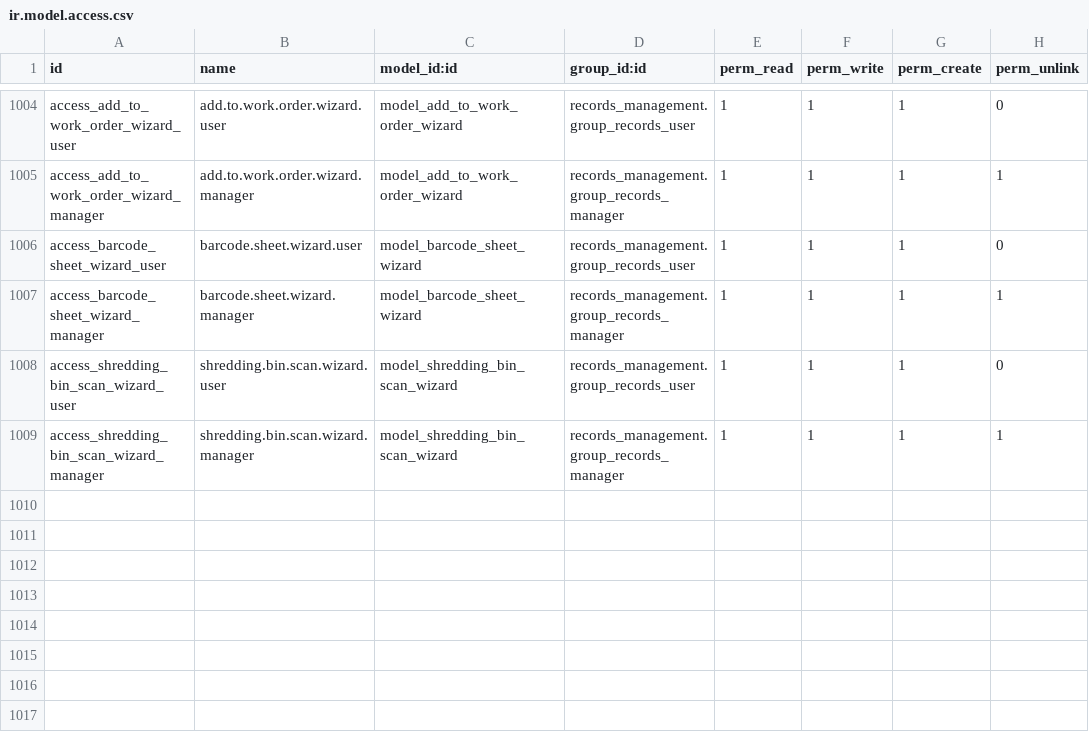
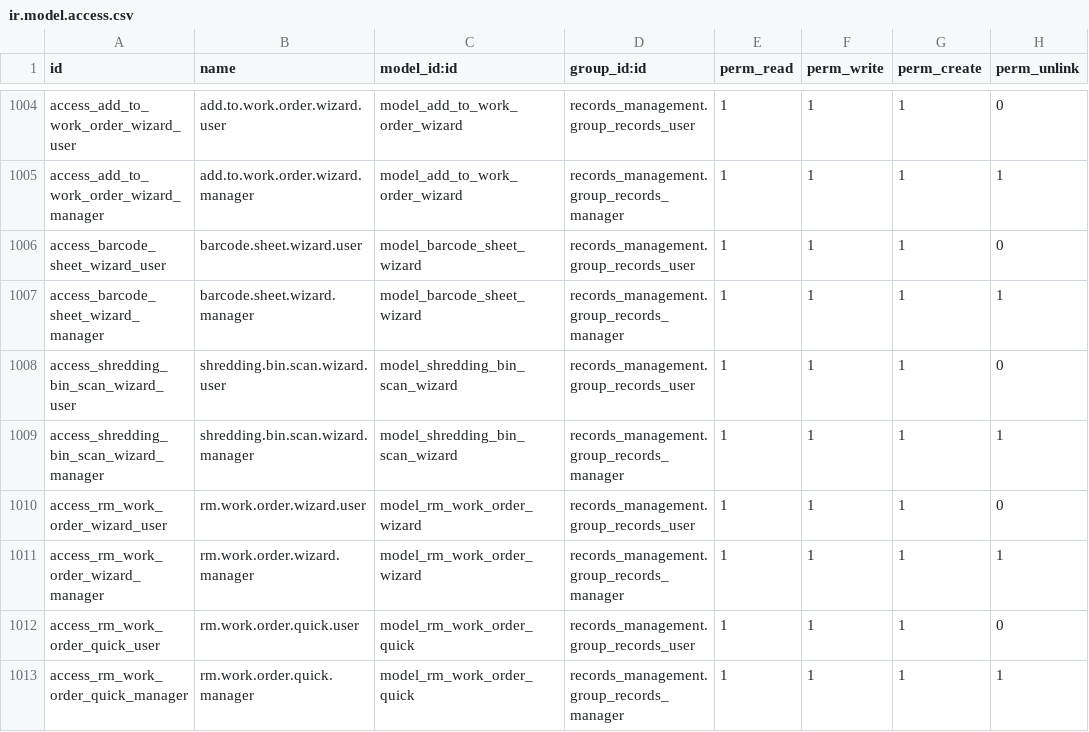
Before and after one commit to John75SunCity/ssh-git-github.com-odoo-odoo.git-18.0, a CSV file: records_management/security/ir.model.access.csv, drawn as a sheet; only a part is shown, gaps mark what is left out; the diff names each change by its address in the sheet, - before the commit and + after, or states it on an @@ line.

Commit message:
feat: Add Records Management Sale Order and Work Order Integration
- Extend the sale.order model to include RM-specific fields and relationships with existing work order models (shredding, retrieval, destruction, access).
- Implement computed fields for counting linked work orders and add smart buttons for easy navigation to related work orders.
- Create a new sale.order.line model extension to track containers, bins, files, and documents associated with each line item.
- Develop a wizard for creating work orders that utilizes existing models, allowing for invoicing through sale orders.
- Enhance views for sale orders and the work order wizard to support new functionalities and improve user experience.

```diff
--- a/records_management/security/ir.model.access.csv
+++ b/records_management/security/ir.model.access.csv
+row 1010: access_rm_work_order_wizard_user | rm.work.order.wizard.user | model_rm_work_order_wizard | records_management.group_records_user | 1 | 1 | 1 | 0
+row 1011: access_rm_work_order_wizard_manager | rm.work.order.wizard.manager | model_rm_work_order_wizard | records_management.group_records_manager | 1 | 1 | 1 | 1
+row 1012: access_rm_work_order_quick_user | rm.work.order.quick.user | model_rm_work_order_quick | records_management.group_records_user | 1 | 1 | 1 | 0
+row 1013: access_rm_work_order_quick_manager | rm.work.order.quick.manager | model_rm_work_order_quick | records_management.group_records_manager | 1 | 1 | 1 | 1
```
Also changed, not shown: 14 other files.
